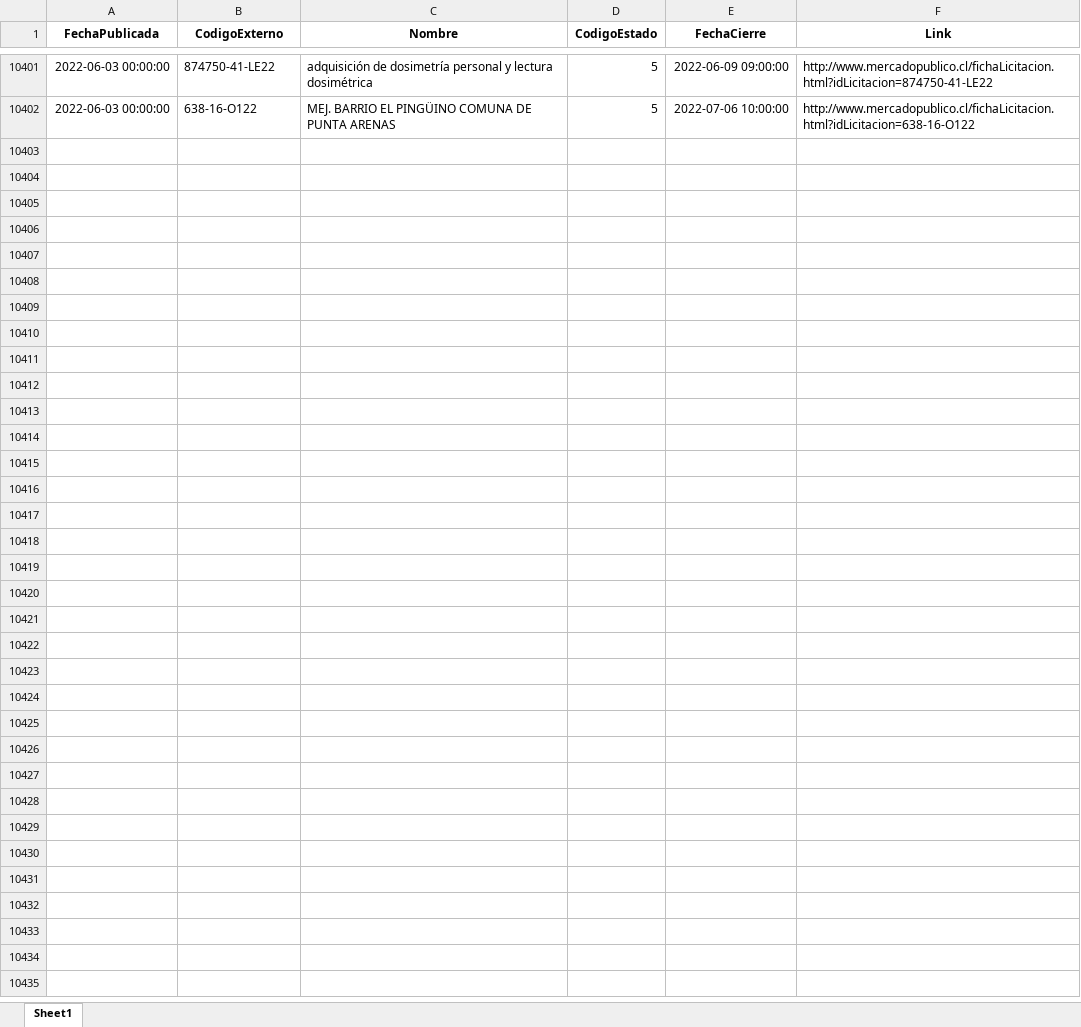
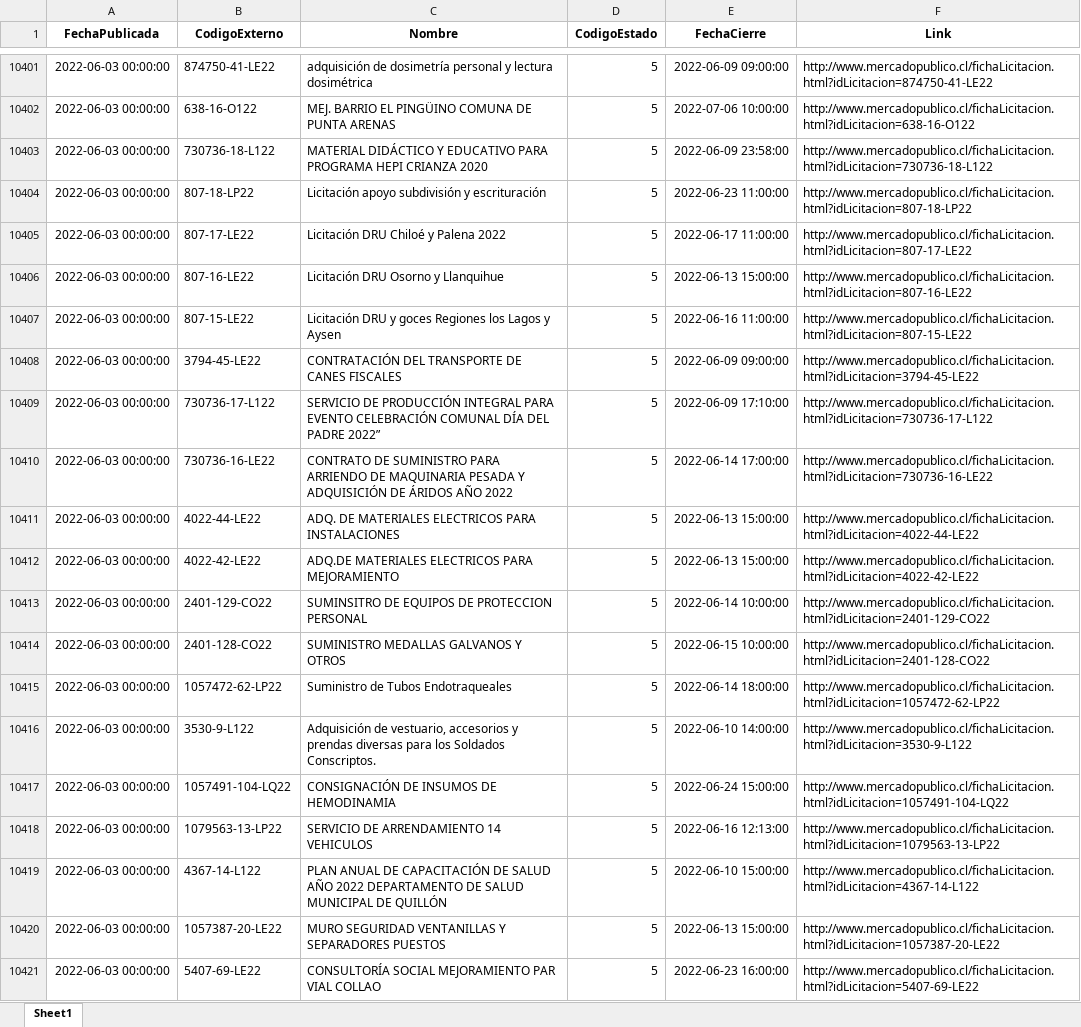
Before and after one commit to Sud-Austral/ACTION_LICITACION, an Excel workbook: licitaciones_publicadas_2019.xlsx, sheet Sheet1, drawn as a sheet; only a part is shown, gaps mark what is left out; values as stored, in another font and other column widths than the file's, no borders; the diff covers the shown part only; the diff names each change by its address in the sheet, - before the commit and + after, or states it on an @@ line.

```diff
--- a/licitaciones_publicadas_2019.xlsx (sheet Sheet1)
+++ b/licitaciones_publicadas_2019.xlsx (sheet Sheet1)
+row 10403: 2022-06-03 00:00:00 | 730736-18-L122 | MATERIAL DIDÁCTICO Y EDUCATIVO PARA PROGRAMA HEPI CRIANZA 2020 | 5 | 2022-06-09 23:58:00 | http://www.mercadopublico.cl/fichaLicitacion.html?idLicitacion=730736-18-L122
+row 10404: 2022-06-03 00:00:00 | 807-18-LP22 | Licitación apoyo subdivisión y escrituración | 5 | 2022-06-23 11:00:00 | http://www.mercadopublico.cl/fichaLicitacion.html?idLicitacion=807-18-LP22
+row 10405: 2022-06-03 00:00:00 | 807-17-LE22 | Licitación DRU Chiloé y Palena 2022 | 5 | 2022-06-17 11:00:00 | http://www.mercadopublico.cl/fichaLicitacion.html?idLicitacion=807-17-LE22
+row 10406: 2022-06-03 00:00:00 | 807-16-LE22 | Licitación DRU Osorno y Llanquihue | 5 | 2022-06-13 15:00:00 | http://www.mercadopublico.cl/fichaLicitacion.html?idLicitacion=807-16-LE22
+row 10407: 2022-06-03 00:00:00 | 807-15-LE22 | Licitación DRU y goces Regiones los Lagos y Aysen | 5 | 2022-06-16 11:00:00 | http://www.mercadopublico.cl/fichaLicitacion.html?idLicitacion=807-15-LE22
+row 10408: 2022-06-03 00:00:00 | 3794-45-LE22 | CONTRATACIÓN DEL TRANSPORTE DE CANES FISCALES | 5 | 2022-06-09 09:00:00 | http://www.mercadopublico.cl/fichaLicitacion.html?idLicitacion=3794-45-LE22
+row 10409: 2022-06-03 00:00:00 | 730736-17-L122 | SERVICIO DE PRODUCCIÓN INTEGRAL PARA EVENTO CELEBRACIÓN COMUNAL DÍA DEL PADRE 2022” | 5 | 2022-06-09 17:10:00 | http://www.mercadopublico.cl/fichaLicitacion.html?idLicitacion=730736-17-L122
+row 10410: 2022-06-03 00:00:00 | 730736-16-LE22 | CONTRATO DE SUMINISTRO PARA ARRIENDO DE MAQUINARIA PESADA Y ADQUISICIÓN DE ÁRIDOS AÑO 2022 | 5 | 2022-06-14 17:00:00 | http://www.mercadopublico.cl/fichaLicitacion.html?idLicitacion=730736-16-LE22
+row 10411: 2022-06-03 00:00:00 | 4022-44-LE22 | ADQ. DE MATERIALES ELECTRICOS PARA INSTALACIONES | 5 | 2022-06-13 15:00:00 | http://www.mercadopublico.cl/fichaLicitacion.html?idLicitacion=4022-44-LE22
+row 10412: 2022-06-03 00:00:00 | 4022-42-LE22 | ADQ.DE MATERIALES ELECTRICOS PARA MEJORAMIENTO | 5 | 2022-06-13 15:00:00 | http://www.mercadopublico.cl/fichaLicitacion.html?idLicitacion=4022-42-LE22
+row 10413: 2022-06-03 00:00:00 | 2401-129-CO22 | SUMINSITRO DE EQUIPOS DE PROTECCION PERSONAL | 5 | 2022-06-14 10:00:00 | http://www.mercadopublico.cl/fichaLicitacion.html?idLicitacion=2401-129-CO22
+row 10414: 2022-06-03 00:00:00 | 2401-128-CO22 | SUMINISTRO MEDALLAS GALVANOS Y OTROS | 5 | 2022-06-15 10:00:00 | http://www.mercadopublico.cl/fichaLicitacion.html?idLicitacion=2401-128-CO22
+row 10415: 2022-06-03 00:00:00 | 1057472-62-LP22 | Suministro de Tubos Endotraqueales | 5 | 2022-06-14 18:00:00 | http://www.mercadopublico.cl/fichaLicitacion.html?idLicitacion=1057472-62-LP22
+row 10416: 2022-06-03 00:00:00 | 3530-9-L122 | Adquisición de vestuario, accesorios y prendas diversas para los Soldados Conscriptos. | 5 | 2022-06-10 14:00:00 | http://www.mercadopublico.cl/fichaLicitacion.html?idLicitacion=3530-9-L122
+row 10417: 2022-06-03 00:00:00 | 1057491-104-LQ22 | CONSIGNACIÓN DE INSUMOS DE HEMODINAMIA | 5 | 2022-06-24 15:00:00 | http://www.mercadopublico.cl/fichaLicitacion.html?idLicitacion=1057491-104-LQ22
+row 10418: 2022-06-03 00:00:00 | 1079563-13-LP22 | SERVICIO DE ARRENDAMIENTO 14 VEHICULOS | 5 | 2022-06-16 12:13:00 | http://www.mercadopublico.cl/fichaLicitacion.html?idLicitacion=1079563-13-LP22
+row 10419: 2022-06-03 00:00:00 | 4367-14-L122 | PLAN ANUAL DE CAPACITACIÓN DE SALUD AÑO 2022 DEPARTAMENTO DE SALUD MUNICIPAL DE QUILLÓN | 5 | 2022-06-10 15:00:00 | http://www.mercadopublico.cl/fichaLicitacion.html?idLicitacion=4367-14-L122
+row 10420: 2022-06-03 00:00:00 | 1057387-20-LE22 | MURO SEGURIDAD VENTANILLAS Y SEPARADORES PUESTOS | 5 | 2022-06-13 15:00:00 | http://www.mercadopublico.cl/fichaLicitacion.html?idLicitacion=1057387-20-LE22
+row 10421: 2022-06-03 00:00:00 | 5407-69-LE22 | CONSULTORÍA SOCIAL MEJORAMIENTO PAR VIAL COLLAO | 5 | 2022-06-23 16:00:00 | http://www.mercadopublico.cl/fichaLicitacion.html?idLicitacion=5407-69-LE22
```
Also changed, not shown: 306 added rows elsewhere in this sheet, licitaciones_revocada_2019.xlsx, licitaciones_suspendida_2019.xlsx, 2 other files.
